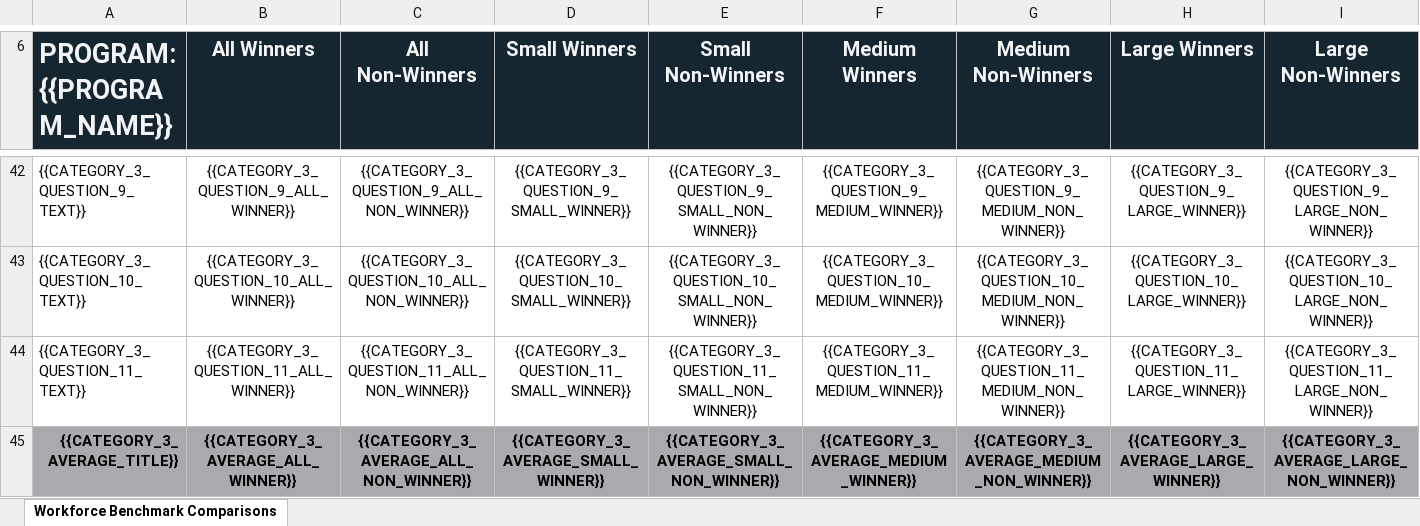
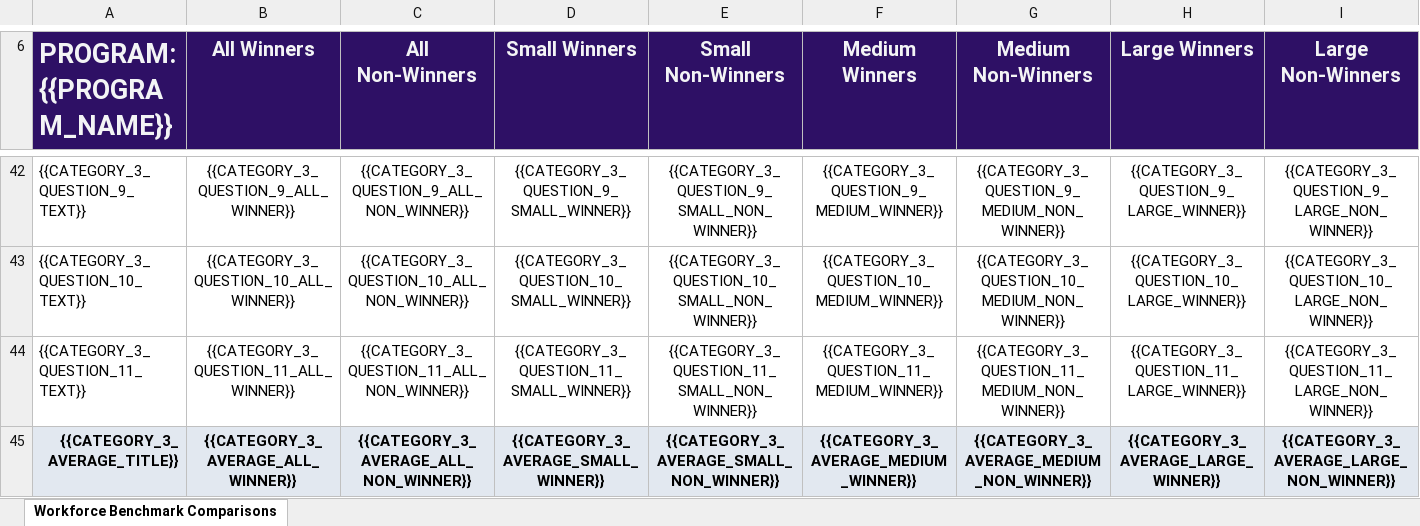
Before and after one commit to sebastian-cherny-toptal/wrg-platform-api, an Excel workbook: src/modules/reports/report-templates/benchmark-comparison.xlsx, sheet Workforce Benchmark Comparisons, drawn as a sheet; only a part is shown, gaps mark what is left out; values as stored, in another font and other column widths than the file's, no borders; charts and pictures not drawn; the diff covers the shown part only; the diff names each change by its address in the sheet, - before the commit and + after, or states it on an @@ line.

Commit message:
Improving format for benchmark comparison template

```diff
--- a/src/modules/reports/report-templates/benchmark-comparison.xlsx (sheet Workforce Benchmark Comparisons)
+++ b/src/modules/reports/report-templates/benchmark-comparison.xlsx (sheet Workforce Benchmark Comparisons)
-A6:I6 fill: #162630
+A6:I6 fill: #2E1065
-A45:I45 fill: #A9AAAD
+A45:I45 fill: #E2E8F0
```
Also changed, not shown: cell formats elsewhere in this sheet, charts or pictures, 2 other files.
